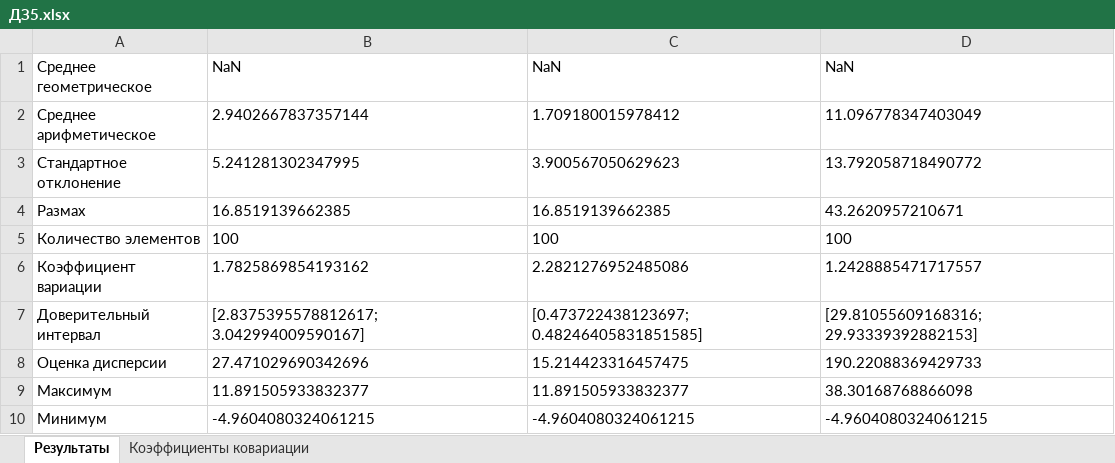
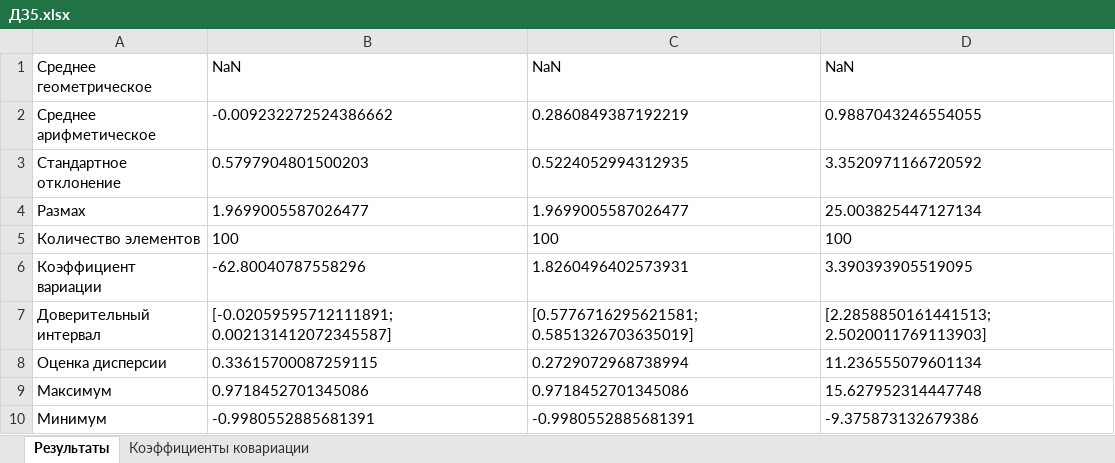
Before and after one commit to dammsha/Laba2, an Excel workbook: ДЗ5.xlsx, sheet Результаты, drawn as a sheet; values as stored, in another font and other column widths than the file's, no borders; the diff names each change by its address in the sheet, - before the commit and + after, or states it on an @@ line.

```diff
--- a/ДЗ5.xlsx (sheet Результаты)
+++ b/ДЗ5.xlsx (sheet Результаты)
-B2: 2.9402667837357144
+B2: -0.009232272524386662
-C2: 1.709180015978412
+C2: 0.2860849387192219
-D2: 11.096778347403049
+D2: 0.9887043246554055
-B3: 5.241281302347995
+B3: 0.5797904801500203
-C3: 3.900567050629623
+C3: 0.5224052994312935
-D3: 13.792058718490772
+D3: 3.3520971166720592
-B4: 16.8519139662385
+B4: 1.9699005587026477
-C4: 16.8519139662385
+C4: 1.9699005587026477
-D4: 43.2620957210671
+D4: 25.003825447127134
-B6: 1.7825869854193162
+B6: -62.80040787558296
-C6: 2.2821276952485086
+C6: 1.8260496402573931
-D6: 1.2428885471717557
+D6: 3.390393905519095
-B7: [2.8375395578812617; 3.042994009590167]
+B7: [-0.02059595712111891; 0.002131412072345587]
-C7: [0.473722438123697; 0.48246405831851585]
+C7: [0.5776716295621581; 0.5851326703635019]
-D7: [29.81055609168316; 29.93339392882153]
+D7: [2.2858850161441513; 2.5020011769113903]
-B8: 27.471029690342696
+B8: 0.33615700087259115
-C8: 15.214423316457475
+C8: 0.2729072968738994
-D8: 190.22088369429733
+D8: 11.236555079601134
-B9: 11.891505933832377
+B9: 0.9718452701345086
-C9: 11.891505933832377
+C9: 0.9718452701345086
-D9: 38.30168768866098
+D9: 15.627952314447748
-B10: -4.9604080324061215
+B10: -0.9980552885681391
-C10: -4.9604080324061215
+C10: -0.9980552885681391
-D10: -4.9604080324061215
+D10: -9.375873132679386
```
Also changed, not shown: sheet Коэффициенты ковариации, 5 other files.
